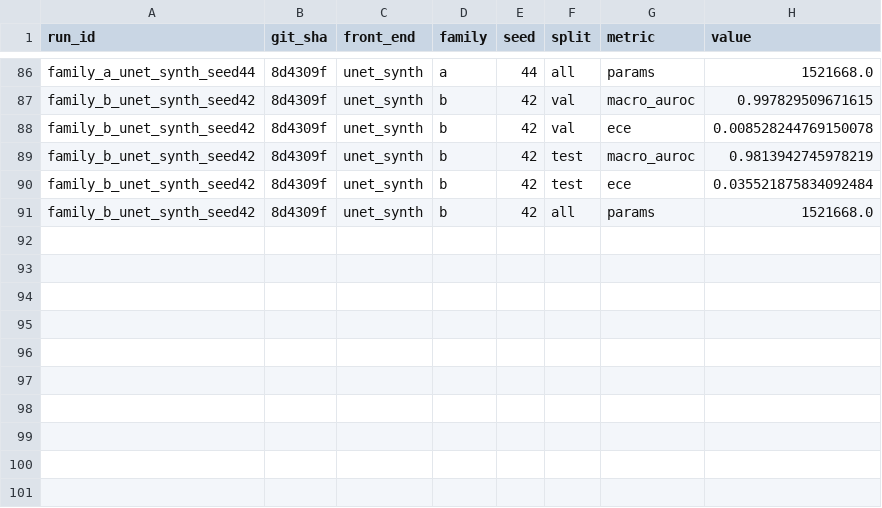
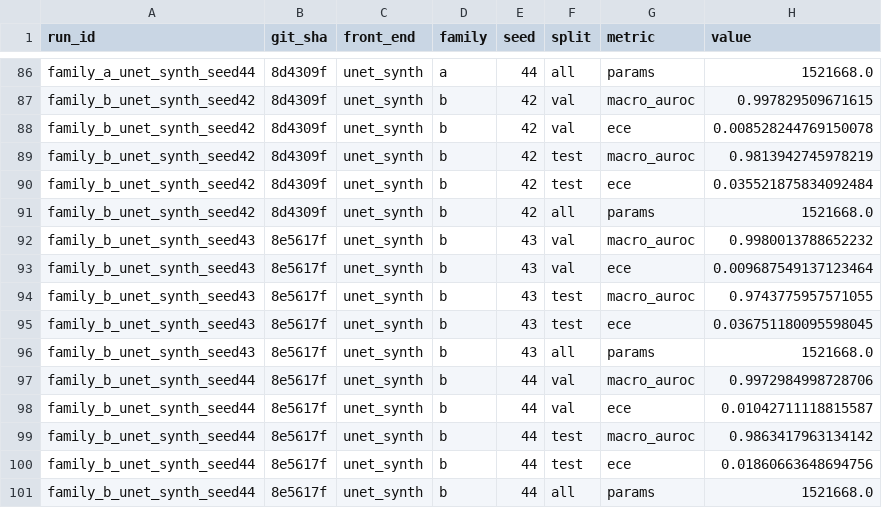
Before and after one commit to wwwrryyy/medimage, a CSV file: experiments/results.csv, drawn as a sheet; only a part is shown, gaps mark what is left out; the diff names each change by its address in the sheet, - before the commit and + after, or states it on an @@ line.

Commit message:
feat(experiments): complete phase 3 family_b_unet_synth all seeds

```diff
--- a/experiments/results.csv
+++ b/experiments/results.csv
+row 92: family_b_unet_synth_seed43 | 8e5617f | unet_synth | b | 43 | val | macro_auroc | 0.9980013788652232
+row 93: family_b_unet_synth_seed43 | 8e5617f | unet_synth | b | 43 | val | ece | 0.009687549137123464
+row 94: family_b_unet_synth_seed43 | 8e5617f | unet_synth | b | 43 | test | macro_auroc | 0.9743775957571055
+row 95: family_b_unet_synth_seed43 | 8e5617f | unet_synth | b | 43 | test | ece | 0.036751180095598045
+row 96: family_b_unet_synth_seed43 | 8e5617f | unet_synth | b | 43 | all | params | 1521668.0
+row 97: family_b_unet_synth_seed44 | 8e5617f | unet_synth | b | 44 | val | macro_auroc | 0.9972984998728706
+row 98: family_b_unet_synth_seed44 | 8e5617f | unet_synth | b | 44 | val | ece | 0.01042711118815587
+row 99: family_b_unet_synth_seed44 | 8e5617f | unet_synth | b | 44 | test | macro_auroc | 0.9863417963134142
+row 100: family_b_unet_synth_seed44 | 8e5617f | unet_synth | b | 44 | test | ece | 0.01860663648694756
+row 101: family_b_unet_synth_seed44 | 8e5617f | unet_synth | b | 44 | all | params | 1521668.0
```
